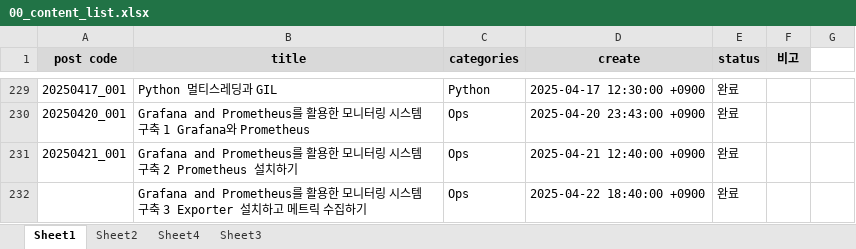
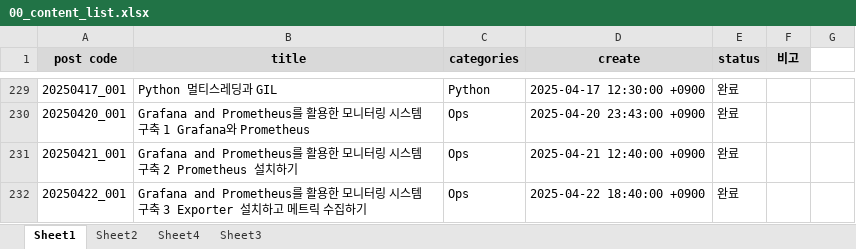
Before and after one commit to whdrns2013/whdrns2013.github.io, an Excel workbook: assets/xlsx/00_content_list.xlsx, sheet Sheet1, drawn as a sheet; only a part is shown, gaps mark what is left out; values as stored, in another font and other column widths than the file's, no borders; the diff names each change by its address in the sheet, - before the commit and + after, or states it on an @@ line.

Commit message:
update content list

```diff
--- a/assets/xlsx/00_content_list.xlsx (sheet Sheet1)
+++ b/assets/xlsx/00_content_list.xlsx (sheet Sheet1)
-A232 (post code): (empty)
+A232 (post code): 20250422_001
```
Also changed, not shown: 1 other file.
